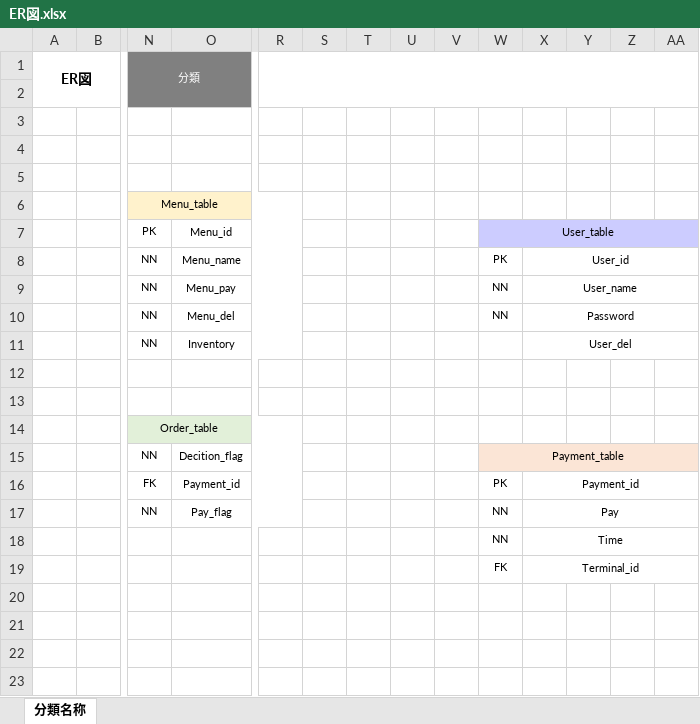
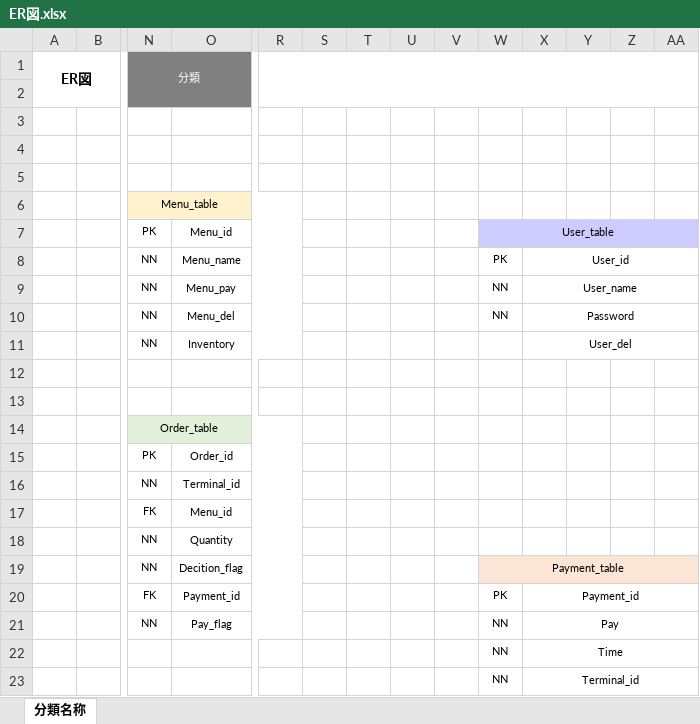
Before and after one commit to satotodob/D_Group_project, an Excel workbook: 設計書類_レビュー前/ER図.xlsx, sheet 分類名称, drawn as a sheet; only a part is shown, gaps mark what is left out; values as stored, in another font and other column widths than the file's, no borders; charts and pictures not drawn; addresses are those after the commit; rows hold the shown columns only; the diff names each change by its address in the sheet, - before the commit and + after, or states it on an @@ line.

Commit message:
aa

```diff
--- a/設計書類_レビュー前/ER図.xlsx (sheet 分類名称)
+++ b/設計書類_レビュー前/ER図.xlsx (sheet 分類名称)
+row 15:  |  | PK | Order_id
+row 16:  |  | NN | Terminal_id
+row 17:  |  | FK | Menu_id
+row 18:  |  | NN | Quantity
-W23: FK
+W23: NN
```
Also changed, not shown: charts or pictures.
